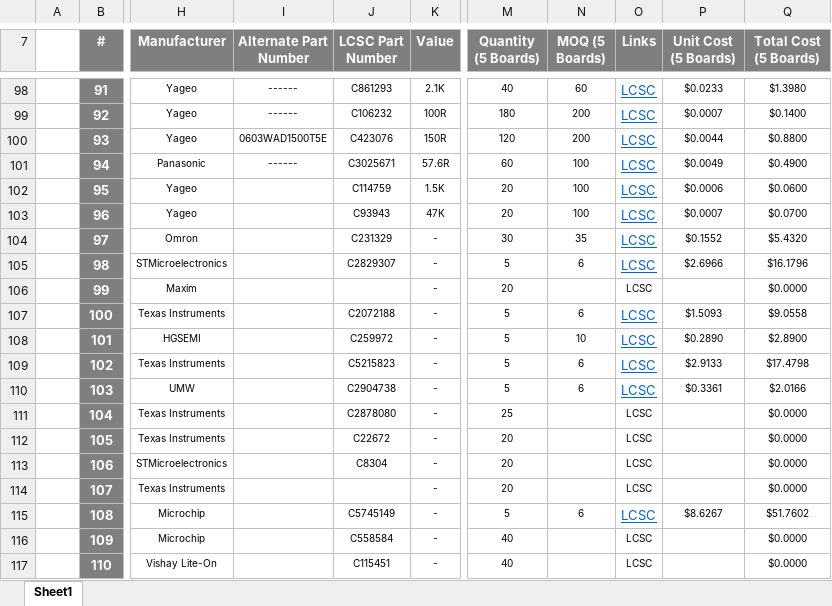
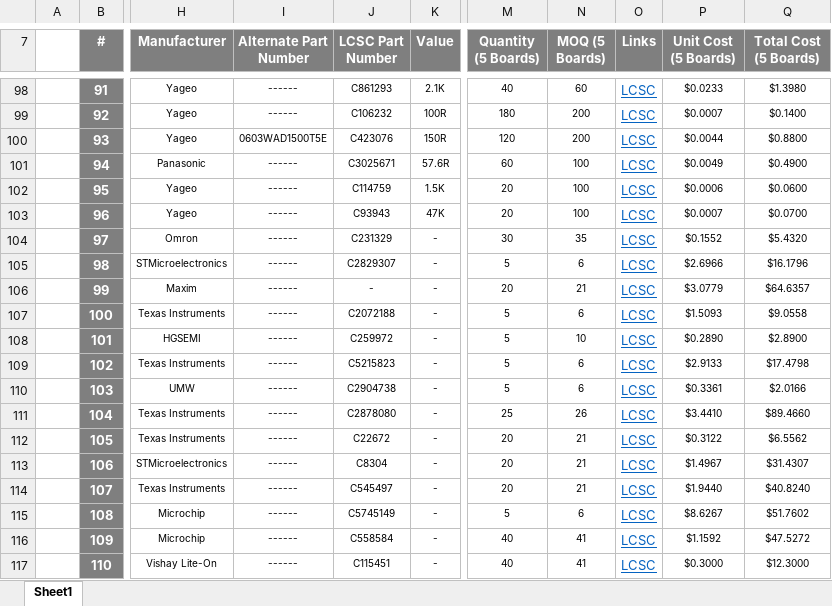
Before and after one commit to eSpark-Backup/muhunthancanagey-servocontrol, an Excel workbook: Design Files/Servo-Board-v1.0/BOM/eSpark-BOM-Servo-Board-v1.0.xlsx, sheet Sheet1, drawn as a sheet; only a part is shown, gaps mark what is left out; values as stored, in another font and other column widths than the file's, no borders; the diff covers the shown part only; the diff names each change by its address in the sheet, - before the commit and + after, or states it on an @@ line.

Commit message:
#33 Client and eSpark BOM added

```diff
--- a/Design Files/Servo-Board-v1.0/BOM/eSpark-BOM-Servo-Board-v1.0.xlsx (sheet Sheet1)
+++ b/Design Files/Servo-Board-v1.0/BOM/eSpark-BOM-Servo-Board-v1.0.xlsx (sheet Sheet1)
-I102:I117 (Alternate Part Number): (empty)
+I102:I117 (Alternate Part Number): ------
-J106 (LCSC Part Number): (empty)
+J106 (LCSC Part Number): -
-N106 (MOQ (5 Boards)): (empty)
+N106 (MOQ (5 Boards)): 21
@@ O106 underline: off → on, text colour: black → #0563C1, text size: larger @@
-P106 (Unit Cost (5 Boards)): (empty)
+P106 (Unit Cost (5 Boards)): $3.0779
-Q106 (Total Cost (5 Boards)): $0.0000
+Q106 (Total Cost (5 Boards)): $64.6357
-N111 (MOQ (5 Boards)): (empty)
+N111 (MOQ (5 Boards)): 26
@@ O111:O114 underline: off → on, text colour: black → #0563C1, text size: larger @@
-P111 (Unit Cost (5 Boards)): (empty)
+P111 (Unit Cost (5 Boards)): $3.4410
-Q111 (Total Cost (5 Boards)): $0.0000
+Q111 (Total Cost (5 Boards)): $89.4660
-N112:N114 (MOQ (5 Boards)): (empty)
+N112:N114 (MOQ (5 Boards)): 21
-P112 (Unit Cost (5 Boards)): (empty)
+P112 (Unit Cost (5 Boards)): $0.3122
-Q112 (Total Cost (5 Boards)): $0.0000
+Q112 (Total Cost (5 Boards)): $6.5562
-P113 (Unit Cost (5 Boards)): (empty)
+P113 (Unit Cost (5 Boards)): $1.4967
-Q113 (Total Cost (5 Boards)): $0.0000
+Q113 (Total Cost (5 Boards)): $31.4307
-J114 (LCSC Part Number): (empty)
+J114 (LCSC Part Number): C545497
-P114 (Unit Cost (5 Boards)): (empty)
+P114 (Unit Cost (5 Boards)): $1.9440
-Q114 (Total Cost (5 Boards)): $0.0000
+Q114 (Total Cost (5 Boards)): $40.8240
-N116:N117 (MOQ (5 Boards)): (empty)
+N116:N117 (MOQ (5 Boards)): 41
@@ O116:O117 underline: off → on, text colour: black → #0563C1, text size: larger @@
-P116 (Unit Cost (5 Boards)): (empty)
+P116 (Unit Cost (5 Boards)): $1.1592
-Q116 (Total Cost (5 Boards)): $0.0000
+Q116 (Total Cost (5 Boards)): $47.5272
-P117 (Unit Cost (5 Boards)): (empty)
+P117 (Unit Cost (5 Boards)): $0.3000
-Q117 (Total Cost (5 Boards)): $0.0000
+Q117 (Total Cost (5 Boards)): $12.3000
```
Also changed, not shown: 17 edited cells and cell formats elsewhere in this sheet, 1 other file.
